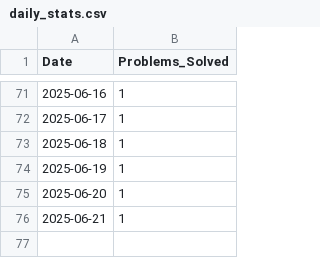
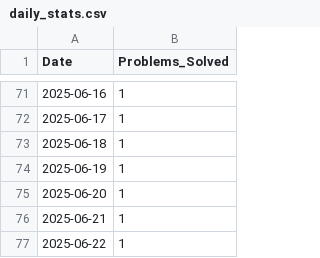
Before and after one commit to aimldinesh/data-science-coding-log, a CSV file: daily_stats.csv, drawn as a sheet; only a part is shown, gaps mark what is left out; the diff names each change by its address in the sheet, - before the commit and + after, or states it on an @@ line.

Commit message:
🧠 Add: Reverse Linked List II [2025-06-22]

```diff
--- a/daily_stats.csv
+++ b/daily_stats.csv
+row 77: 2025-06-22 | 1
```
Also changed, not shown: 4 other files.
